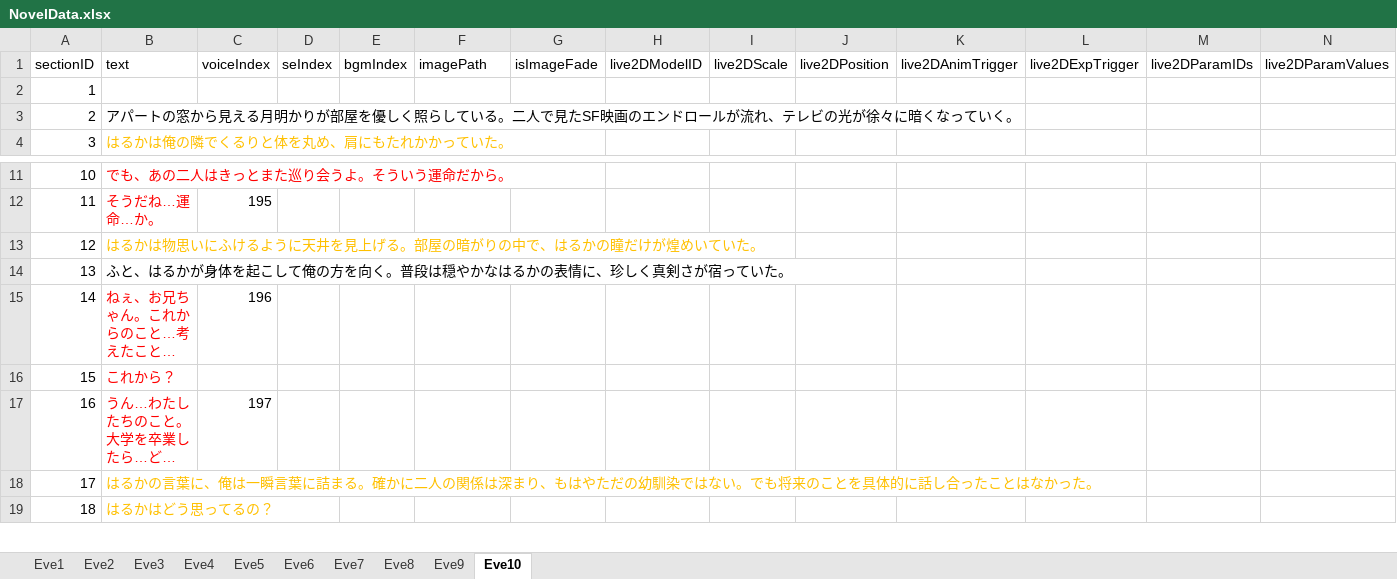
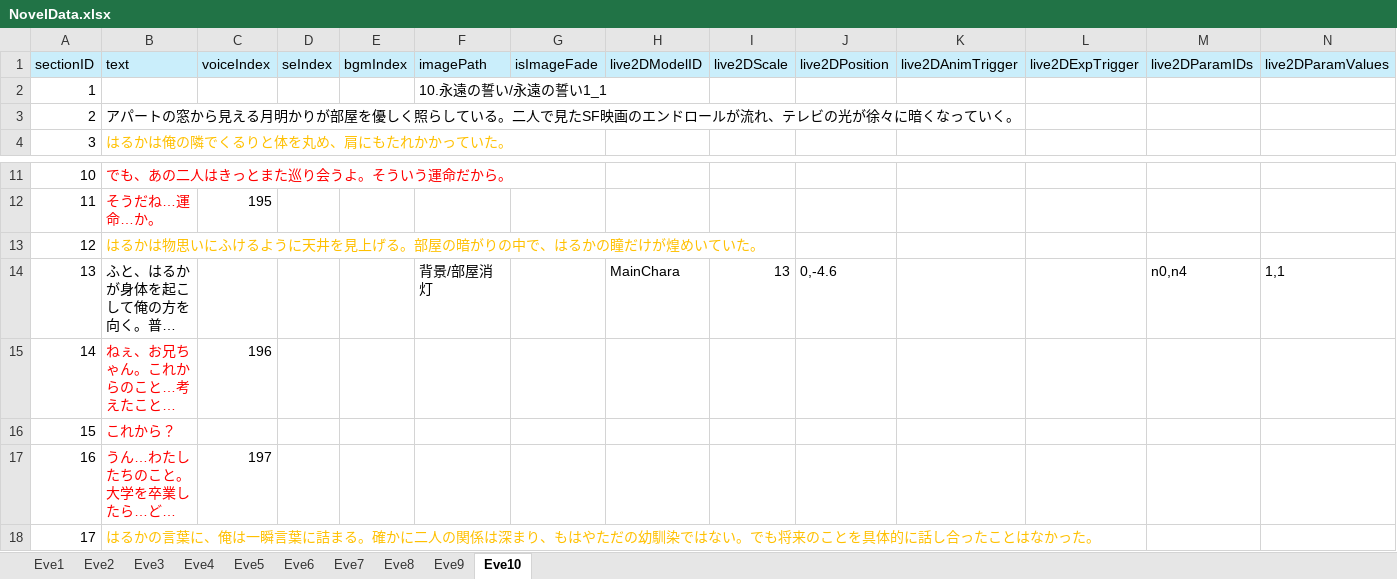
Before and after one commit to Mittyam/project_7, an Excel workbook: Assets/Resources/NovelData/NovelData.xlsx, sheet Eve10, drawn as a sheet; only a part is shown, gaps mark what is left out; the shorter side is filled out with more unchanged rows; long unchanged cells end in …; values as stored, in another font and other column widths than the file's, no borders; the diff names each change by its address in the sheet, - before the commit and + after, or states it on an @@ line.

```diff
--- a/Assets/Resources/NovelData/NovelData.xlsx (sheet Eve10)
+++ b/Assets/Resources/NovelData/NovelData.xlsx (sheet Eve10)
-A1:N1 fill: none
+A1:N1 fill: #CAEEFB
-F2 (imagePath): (empty)
+F2 (imagePath): 10.永遠の誓い/永遠の誓い1_1
-F14 (imagePath): (empty)
+F14 (imagePath): 背景/部屋消灯
-H14 (live2DModelID): (empty)
+H14 (live2DModelID): MainChara
-I14 (live2DScale): (empty)
+I14 (live2DScale): 13
-J14 (live2DPosition): (empty)
+J14 (live2DPosition): 0,-4.6
-M14 (live2DParamIDs): (empty)
+M14 (live2DParamIDs): n0,n4
-N14 (live2DParamValues): (empty)
+N14 (live2DParamValues): 1,1
```
Also changed, not shown: 11 other files.
